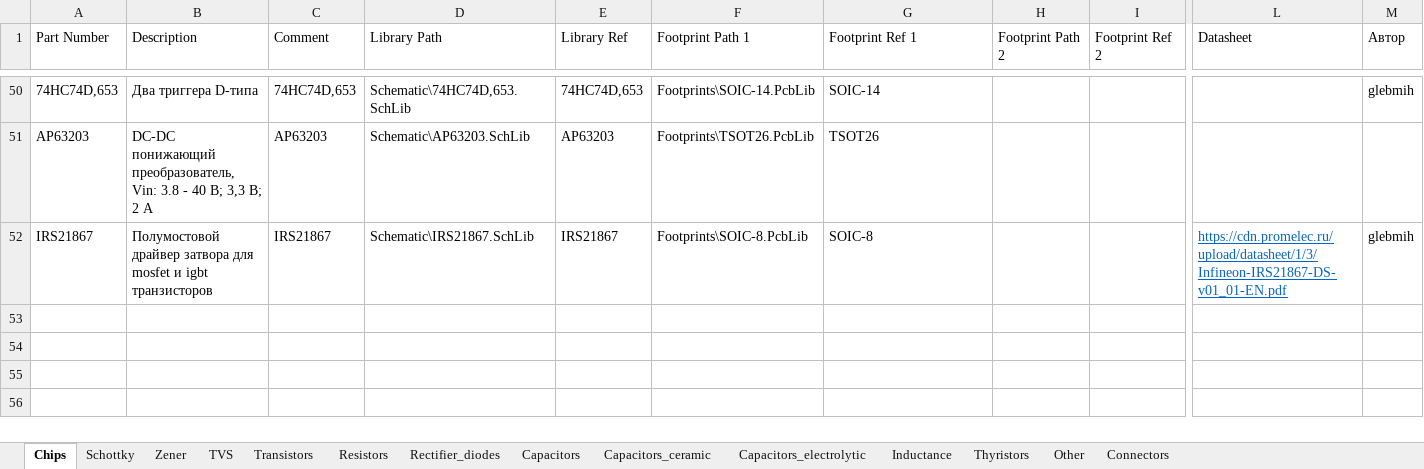
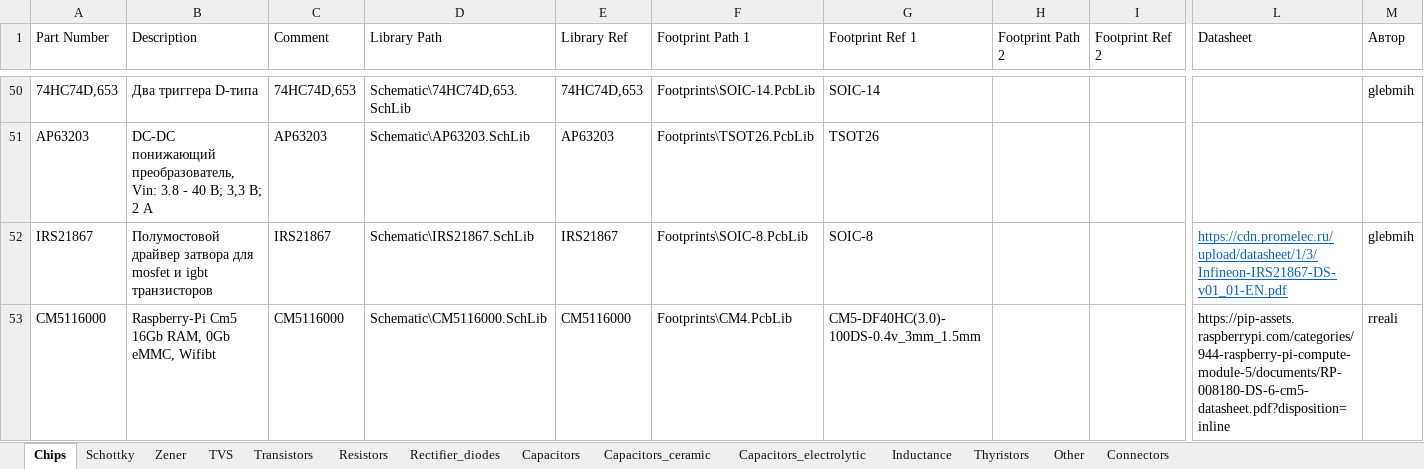
Before and after one commit to hydronautics-team/Hydrolib, an Excel workbook: Database/Hydrolib_bd.xlsm, sheet Chips, drawn as a sheet; only a part is shown, gaps mark what is left out; values as stored, in another font and other column widths than the file's, no borders; table styles not drawn; rows hold the shown columns only; the diff names each change by its address in the sheet, - before the commit and + after, or states it on an @@ line.

```diff
--- a/Database/Hydrolib_bd.xlsm (sheet Chips)
+++ b/Database/Hydrolib_bd.xlsm (sheet Chips)
+row 53: CM5116000 | Raspberry-Pi Cm5 16Gb RAM, 0Gb eMMC, Wifibt | CM5116000 | Schematic\CM5116000.SchLib | CM5116000 | Footprints\CM4.PcbLib | CM5-DF40HC(3.0)-100DS-0.4v_3mm_1.5mm |  |  | https://pip-assets.raspberrypi.com/categories/944-raspberry-pi-compute-module-5/documents/RP-008180-DS-6-cm5-datasheet.pdf?disposition=inline | rreali
```
Also changed, not shown: 1 other file.
